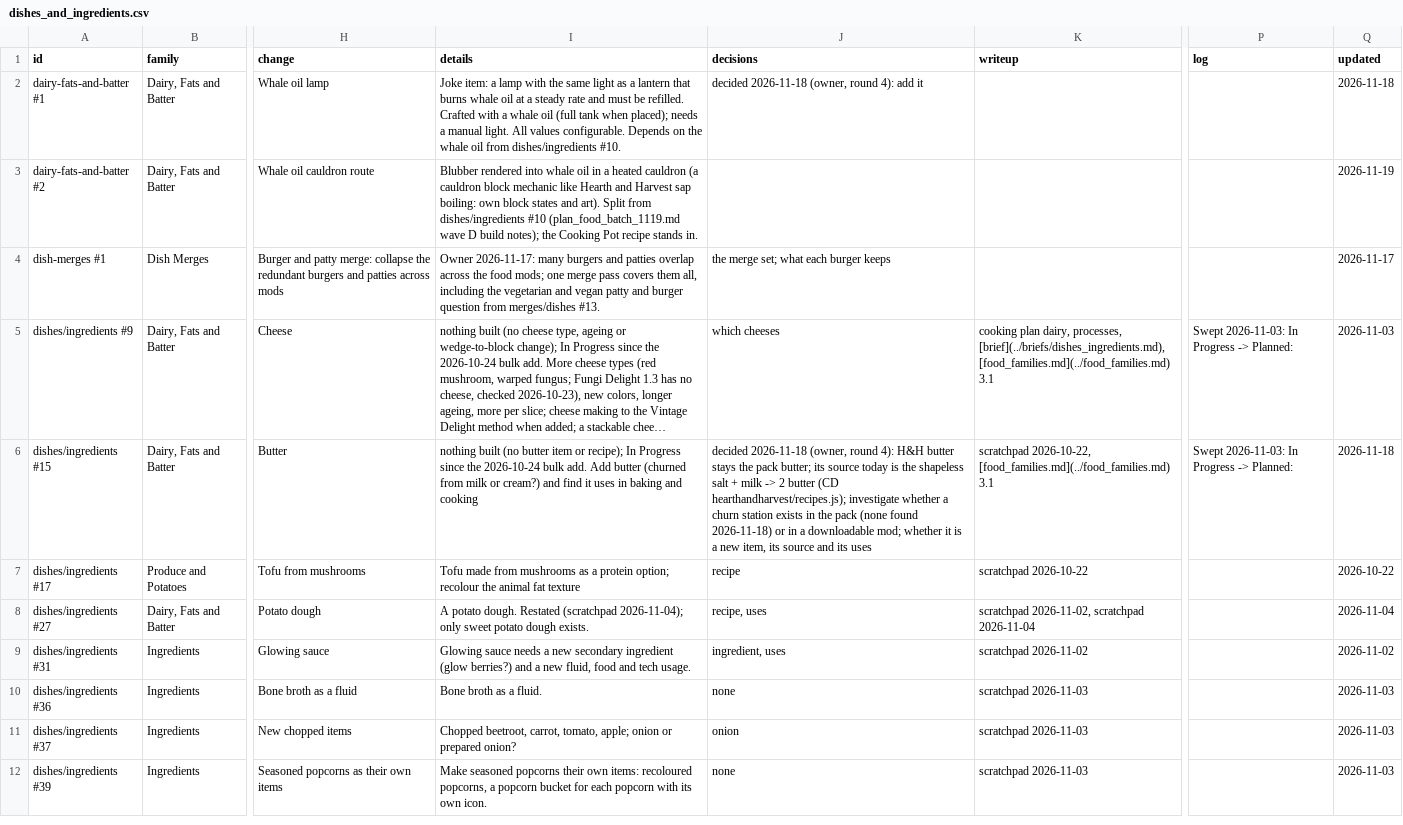
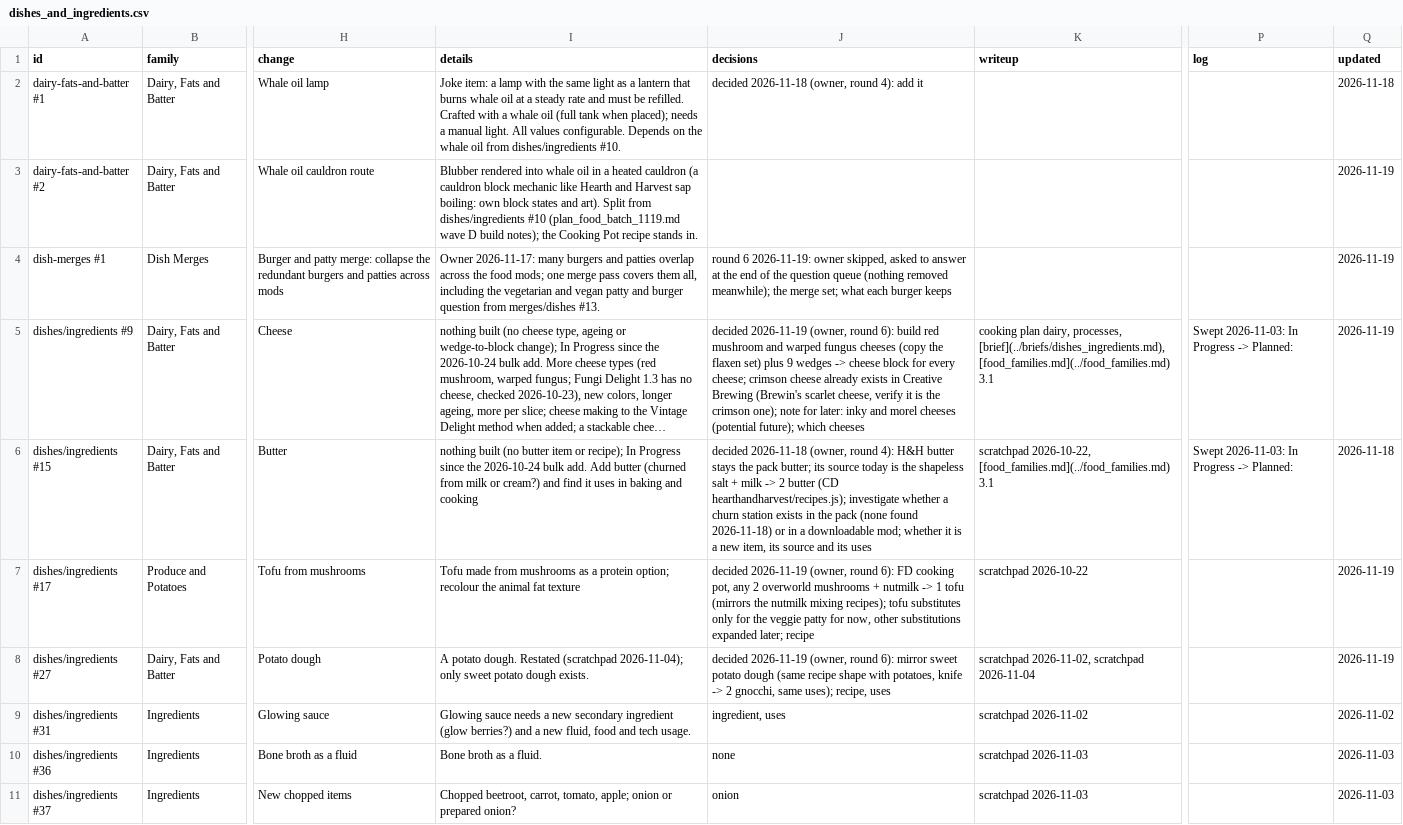
Before and after one commit to SaintAlfonzo/CreativeEngineering, a CSV file: feature_writeup/todo/rows/dishes_and_ingredients.csv, drawn as a sheet; only a part is shown, gaps mark what is left out; the shorter side is filled out with more unchanged rows; long unchanged cells end in …; the diff names each change by its address in the sheet, - before the commit and + after, or states it on an @@ line.

```diff
--- a/feature_writeup/todo/rows/dishes_and_ingredients.csv
+++ b/feature_writeup/todo/rows/dishes_and_ingredients.csv
-J4 (decisions): the merge…
+J4 (decisions): round 6 2026-11-19: owner skipped, asked to answer at the end of the question queue (nothing removed meanwhile); the merge…
-Q4 (updated): 2026-11-17
+Q4 (updated): 2026-11-19
-J5 (decisions): which cheeses
+J5 (decisions): decided 2026-11-19 (owner, round 6): build red mushroom and warped fungus cheeses (copy the flaxen set) plus 9 wedges -> cheese block for every cheese; crimson cheese already exists in Creative Brewing (Brewin's scarlet cheese, verify it is the crimson one); note for later: inky and morel cheeses (potential future); which cheeses
-Q5 (updated): 2026-11-03
+Q5 (updated): 2026-11-19
-J7 (decisions): recipe
+J7 (decisions): decided 2026-11-19 (owner, round 6): FD cooking pot, any 2 overworld mushrooms + nutmilk -> 1 tofu (mirrors the nutmilk mixing recipes); tofu substitutes only for the veggie patty for now, other substitutions expanded later; recipe
-Q7 (updated): 2026-10-22
+Q7 (updated): 2026-11-19
-J8 (decisions): recipe, uses
+J8 (decisions): decided 2026-11-19 (owner, round 6): mirror sweet potato dough (same recipe shape with potatoes, knife -> 2 gnocchi, same uses); recipe, uses
-Q8 (updated): 2026-11-04
+Q8 (updated): 2026-11-19
```
